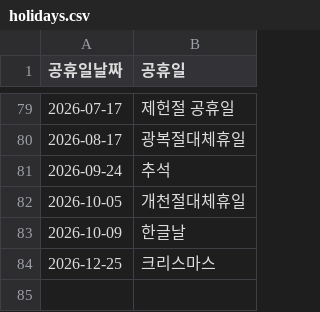
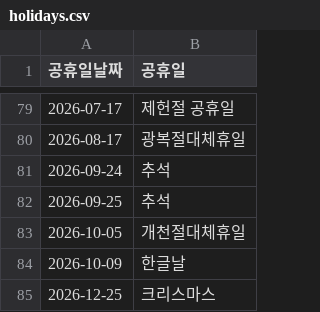
Before and after one commit to goldsohnmin-alt/Daily-, a CSV file: holidays.csv, drawn as a sheet; only a part is shown, gaps mark what is left out; the diff names each change by its address in the sheet, - before the commit and + after, or states it on an @@ line.

```diff
--- a/holidays.csv
+++ b/holidays.csv
+row 82: 2026-09-25 | 추석
```
